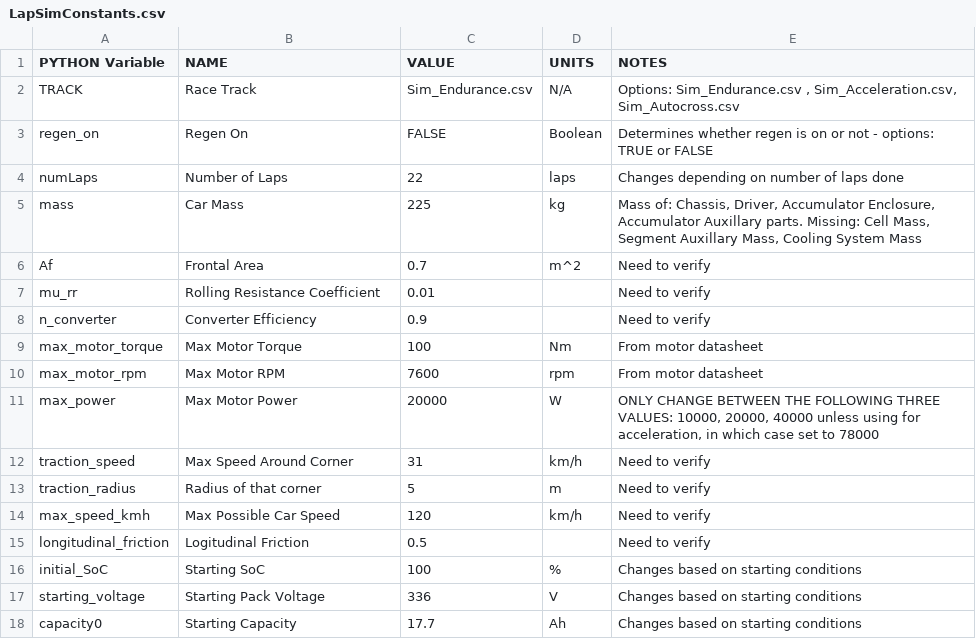
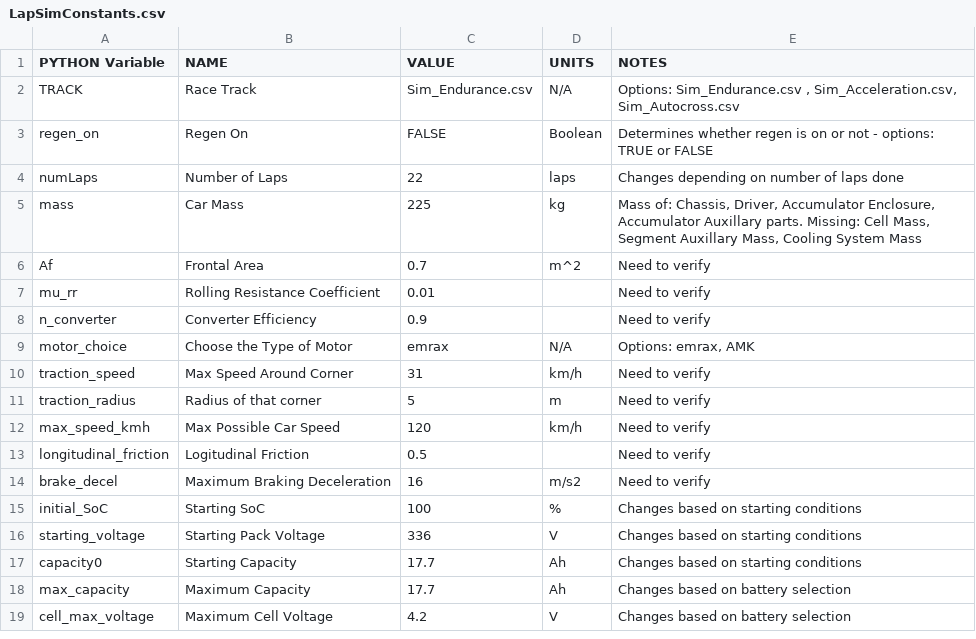
Before and after one commit to UBCFormulaElectric/LapSim, a CSV file: LapSimConstants.csv, drawn as a sheet; only a part is shown; the shorter side is filled out with more unchanged rows.

```diff
--- a/LapSimConstants.csv
+++ b/LapSimConstants.csv
@@ -8,5 +8,3 @@ mu_rr,Rolling Resistance Coefficient,0.01,,Need to verify
 n_converter,Converter Efficiency,0.9,,Need to verify
-max_motor_torque,Max Motor Torque,100,Nm,From motor datasheet
-max_motor_rpm,Max Motor RPM,7600,rpm,From motor datasheet
-max_power,Max Motor Power,20000,W,"ONLY CHANGE BETWEEN THE FOLLOWING THREE VALUES: 10000, 20000, 40000 unless using for acceleration, in which case set to 78000"
+motor_choice,Choose the Type of Motor,emrax,N/A,"Options: emrax, AMK"
 traction_speed,Max Speed Around Corner,31,km/h,Need to verify
@@ -15,2 +13,3 @@ max_speed_kmh,Max Possible Car Speed,120,km/h,Need to verify
 longitudinal_friction,Logitudinal Friction,0.5,,Need to verify
+brake_decel,Maximum Braking Deceleration,16,m/s2,Need to verify
 initial_SoC,Starting SoC,100,%,Changes based on starting conditions
```
Also changed, not shown: 2 other files.
